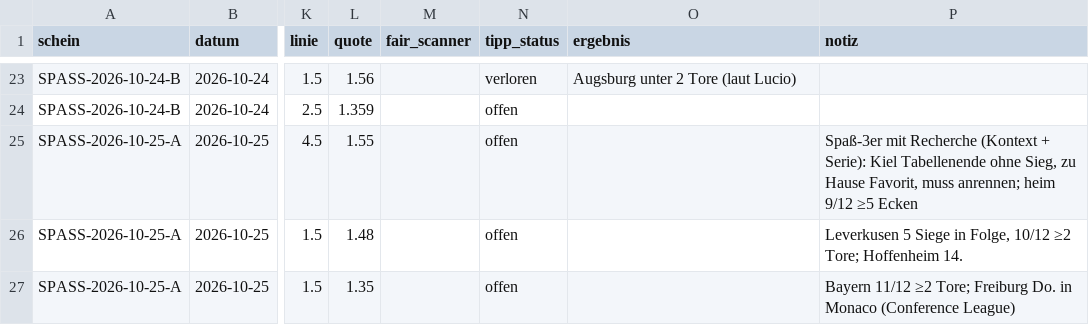
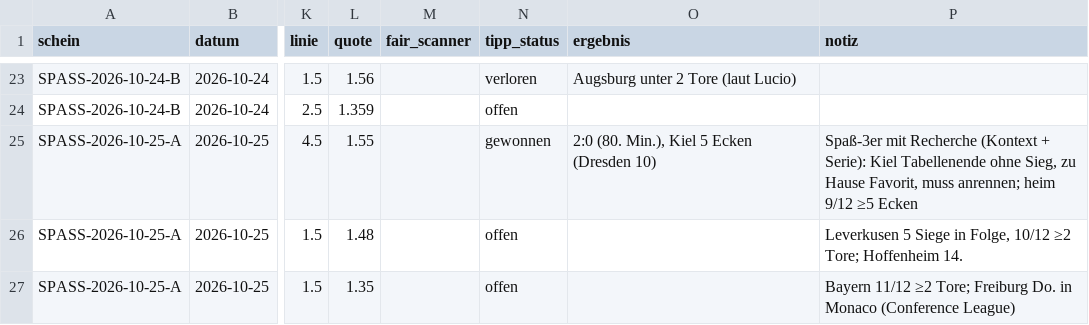
Before and after one commit to peatxxxx-star/trend-scanner, a CSV file: spass_wetten.csv, drawn as a sheet; only a part is shown, gaps mark what is left out; the diff names each change by its address in the sheet, - before the commit and + after, or states it on an @@ line.

```diff
--- a/spass_wetten.csv
+++ b/spass_wetten.csv
-N25 (tipp_status): offen
+N25 (tipp_status): gewonnen
-O25 (ergebnis): (empty)
+O25 (ergebnis): 2:0 (80. Min.), Kiel 5 Ecken (Dresden 10)
```
